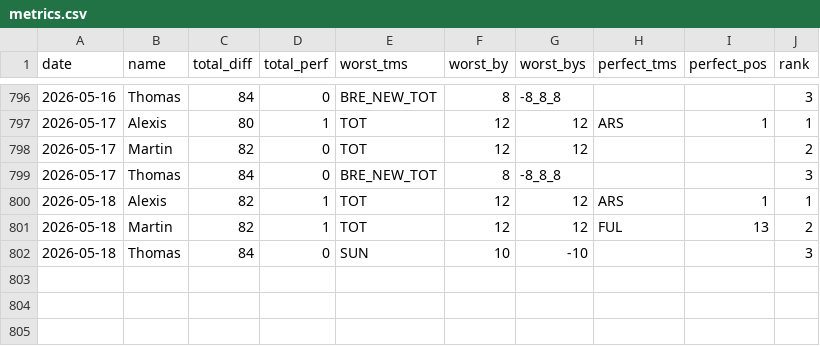
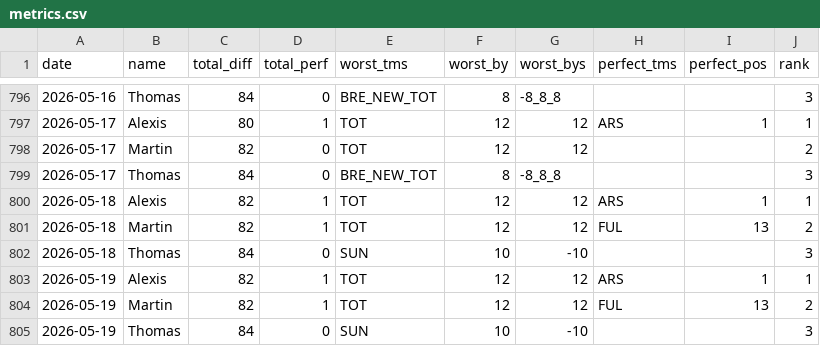
Before and after one commit to martinbog19/pl-preds, a CSV file: data/prem/metrics.csv, drawn as a sheet; only a part is shown, gaps mark what is left out.

```diff
--- a/data/prem/metrics.csv
+++ b/data/prem/metrics.csv
@@ -802 +802,4 @@ date,name,total_diff,total_perf,worst_tms,worst_by,worst_bys,perfect_tms,perfect
 2026-05-18,Thomas,84,0,SUN,10,-10,,,3
+2026-05-19,Alexis,82,1,TOT,12,12,ARS,1,1
+2026-05-19,Martin,82,1,TOT,12,12,FUL,13,2
+2026-05-19,Thomas,84,0,SUN,10,-10,,,3
```
Also changed, not shown: data/prem/standings.csv.
